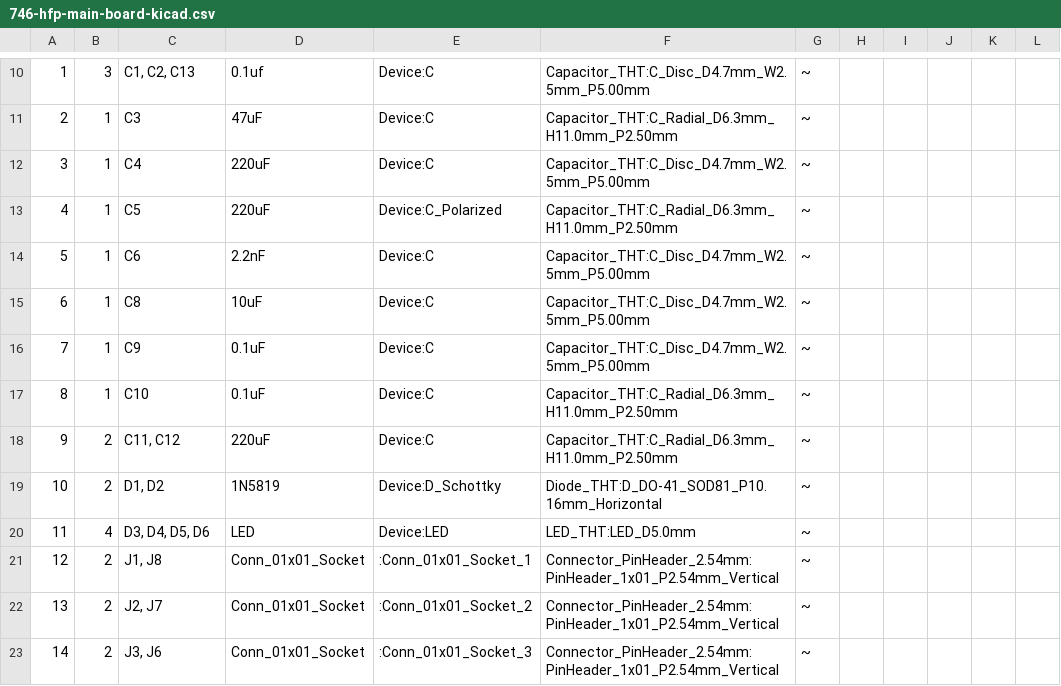
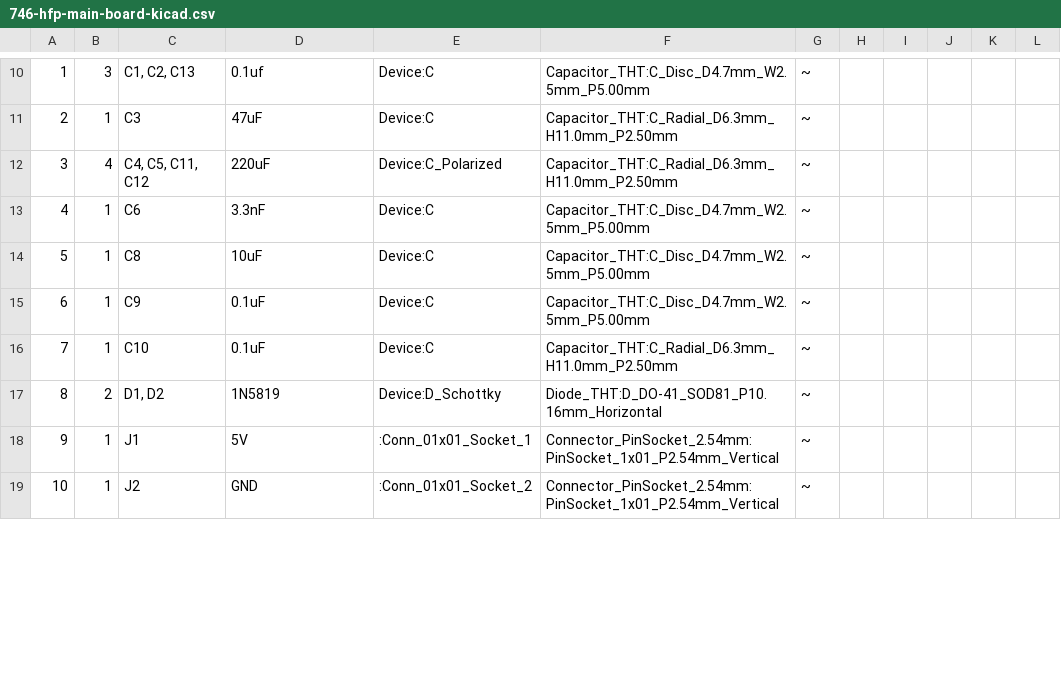
Before and after one commit to vladbalmos/746-hfp-conversion, a CSV file: hw/746-hfp-main-board-kicad/746-hfp-main-board-kicad.csv, drawn as a sheet; only a part is shown, gaps mark what is left out; removed rows and columns are numbered as before the commit, all else as after; the diff covers the shown part only; the diff names each change by its address in the sheet, - before the commit and + after, or states it on an @@ line.

```diff
--- a/hw/746-hfp-main-board-kicad/746-hfp-main-board-kicad.csv
+++ b/hw/746-hfp-main-board-kicad/746-hfp-main-board-kicad.csv
-row 12: 3 | 1 | C4 | 220uF | Device:C | Capacitor_THT:C_Disc_D4.7mm_W2.5mm_P5.00mm | ~
@@ column A renumbered from row 12 down @@
-B12: 1
+B12: 4
-C12: C5
+C12: C4, C5, C11, C12
-D13: 2.2nF
+D13: 3.3nF
-row 18: 9 | 2 | C11, C12 | 220uF | Device:C | Capacitor_THT:C_Radial_D6.3mm_H11.0mm_P2.50mm | ~
-row 20: 11 | 4 | D3, D4, D5, D6 | LED | Device:LED | LED_THT:LED_D5.0mm | ~
-row 21: 12 | 2 | J1, J8 | Conn_01x01_Socket | :Conn_01x01_Socket_1 | Connector_PinHeader_2.54mm:PinHeader_1x01_P2.54mm_Vertical | ~
-row 22: 13 | 2 | J2, J7 | Conn_01x01_Socket | :Conn_01x01_Socket_2 | Connector_PinHeader_2.54mm:PinHeader_1x01_P2.54mm_Vertical | ~
-row 23: 14 | 2 | J3, J6 | Conn_01x01_Socket | :Conn_01x01_Socket_3 | Connector_PinHeader_2.54mm:PinHeader_1x01_P2.54mm_Vertical | ~
+row 18: 9 | 1 | J1 | 5V | :Conn_01x01_Socket_1 | Connector_PinSocket_2.54mm:PinSocket_1x01_P2.54mm_Vertical | ~
+row 19: 10 | 1 | J2 | GND | :Conn_01x01_Socket_2 | Connector_PinSocket_2.54mm:PinSocket_1x01_P2.54mm_Vertical | ~
```
Also changed, not shown: 7 added rows, 5 removed rows and 22 edited cells elsewhere in this file, 5 other files.
